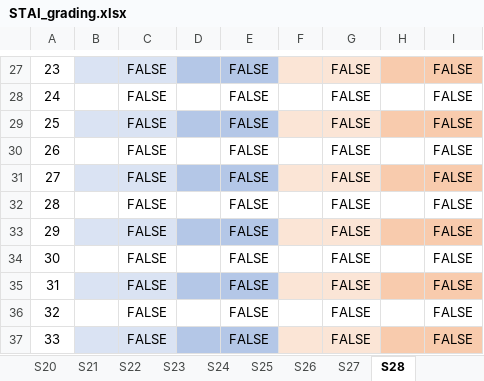
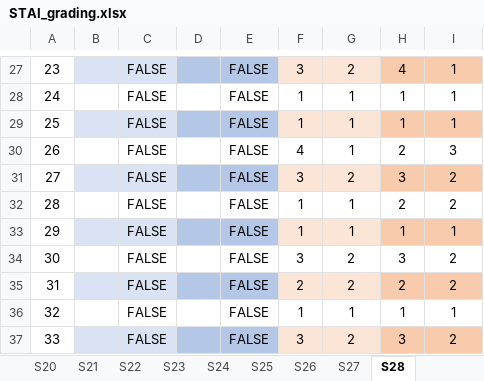
Before and after one commit to annejooyun/MASTER-eeg-stress-det, an Excel workbook: Data/STAI_grading.xlsx, sheet S28, drawn as a sheet; only a part is shown, gaps mark what is left out; values as stored, in another font and other column widths than the file's, no borders; the diff covers the shown part only; the diff names each change by its address in the sheet, - before the commit and + after, or states it on an @@ line.

```diff
--- a/Data/STAI_grading.xlsx (sheet S28)
+++ b/Data/STAI_grading.xlsx (sheet S28)
-F27: (empty)
+F27: 3
-G27: FALSE
+G27: 2
-H27: (empty)
+H27: 4
-I27:I29: FALSE
+I27:I29: 1
-F28:F29: (empty)
+F28:F29: 1
-G28:G30: FALSE
+G28:G30: 1
-H28:H29: (empty)
+H28:H29: 1
-F30: (empty)
+F30: 4
-H30: (empty)
+H30: 2
-I30: FALSE
+I30: 3
-F31: (empty)
+F31: 3
-G31: FALSE
+G31: 2
-H31: (empty)
+H31: 3
-I31:I32: FALSE
+I31:I32: 2
-F32:F33: (empty)
+F32:F33: 1
-G32:G33: FALSE
+G32:G33: 1
-H32: (empty)
+H32: 2
-H33: (empty)
+H33: 1
-I33: FALSE
+I33: 1
-F34: (empty)
+F34: 3
-G34:G35: FALSE
+G34:G35: 2
-H34: (empty)
+H34: 3
-I34:I35: FALSE
+I34:I35: 2
-F35: (empty)
+F35: 2
-H35: (empty)
+H35: 2
-F36: (empty)
+F36: 1
-G36: FALSE
+G36: 1
-H36: (empty)
+H36: 1
-I36: FALSE
+I36: 1
-F37: (empty)
+F37: 3
-G37: FALSE
+G37: 2
-H37: (empty)
+H37: 3
-I37: FALSE
+I37: 2
```
Also changed, not shown: 121 edited cells elsewhere in this sheet, sheet Rating 1-10.
